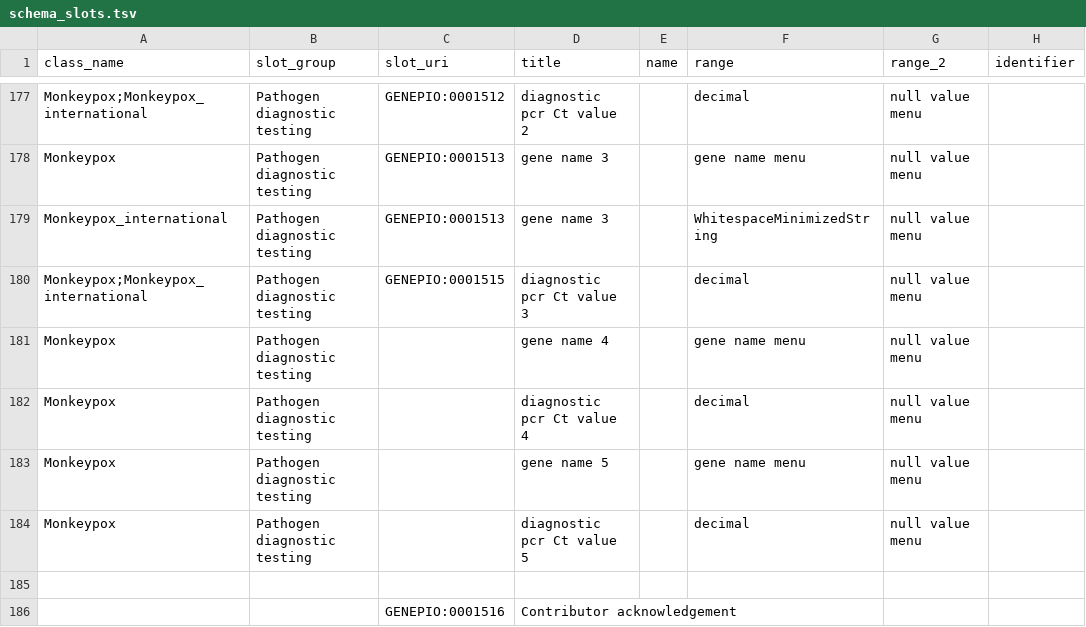
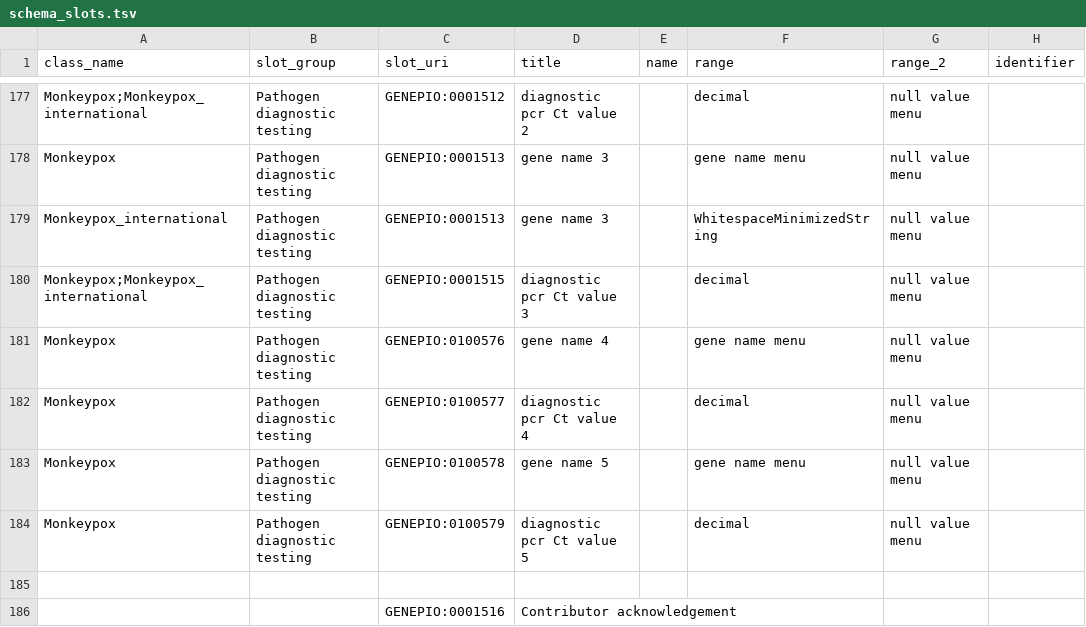
Before and after one commit to cidgoh/DataHarmonizer, a TSV file: web/templates/monkeypox/schema_slots.tsv, drawn as a sheet; only a part is shown, gaps mark what is left out; the diff covers the shown part only; the diff names each change by its address in the sheet, - before the commit and + after, or states it on an @@ line.

```diff
--- a/web/templates/monkeypox/schema_slots.tsv
+++ b/web/templates/monkeypox/schema_slots.tsv
-C181 (slot_uri): (empty)
+C181 (slot_uri): GENEPIO:0100576
-C182 (slot_uri): (empty)
+C182 (slot_uri): GENEPIO:0100577
-C183 (slot_uri): (empty)
+C183 (slot_uri): GENEPIO:0100578
-C184 (slot_uri): (empty)
+C184 (slot_uri): GENEPIO:0100579
```
Also changed, not shown: 7 edited cells elsewhere in this file, web/templates/canada_covid19/schema_enums.tsv, web/templates/monkeypox/schema_enums.tsv, 6 other files.
